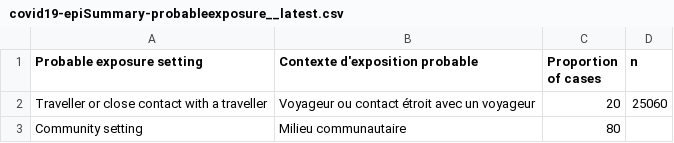
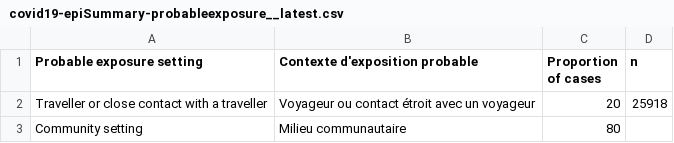
Before and after one commit to dlanger/coronavirus-hc-infobase-archive-OLD, a CSV file: covid19-epiSummary-probableexposure__latest.csv, drawn as a sheet.

```diff
--- a/covid19-epiSummary-probableexposure__latest.csv
+++ b/covid19-epiSummary-probableexposure__latest.csv
@@ -1,3 +1,3 @@
 Probable exposure setting,Contexte d'exposition probable,Proportion of cases,n
-Traveller or close contact with a traveller,Voyageur ou contact étroit avec un voyageur,20,25060
+Traveller or close contact with a traveller,Voyageur ou contact étroit avec un voyageur,20,25918
 Community setting,Milieu communautaire,80,
```
Also changed, not shown: covid19-epiSummary-agegroups2__latest.csv, covid19-epiSummary-casesovertime__latest.csv, 2 other files.
